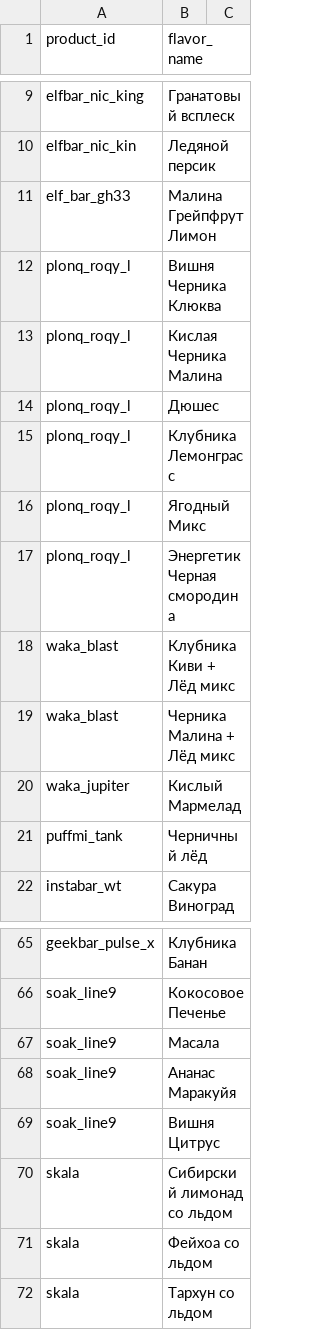
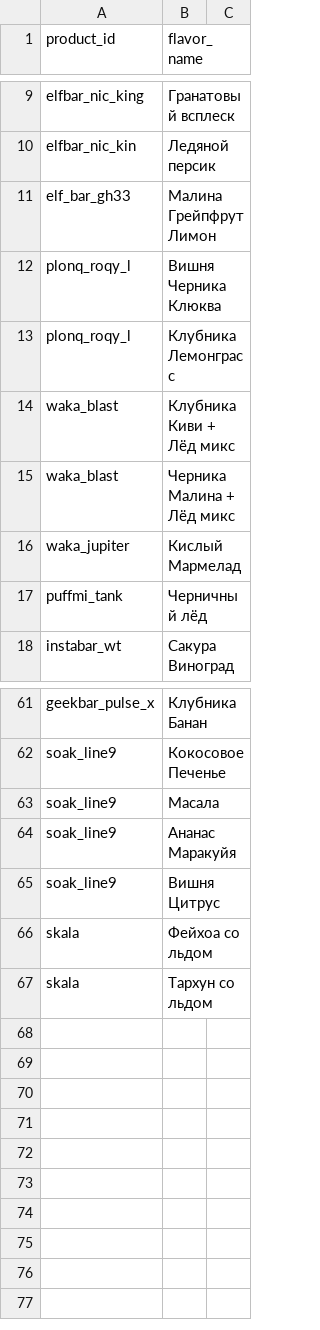
Before and after one commit to malovat21/cloudfm-bot, a CSV file: flavors.csv, drawn as a sheet; only a part is shown, gaps mark what is left out; the diff names each change by its address in the sheet, - before the commit and + after, or states it on an @@ line.

Commit message:
Update flavors.csv

```diff
--- a/flavors.csv
+++ b/flavors.csv
-row 13: plonq_roqy_l | Кислая Черника Малина
-row 14: plonq_roqy_l | Дюшес
-row 16: plonq_roqy_l | Ягодный Микс
-row 17: plonq_roqy_l | Энергетик Черная смородина
-row 70: skala | Сибирский лимонад со льдом
```
